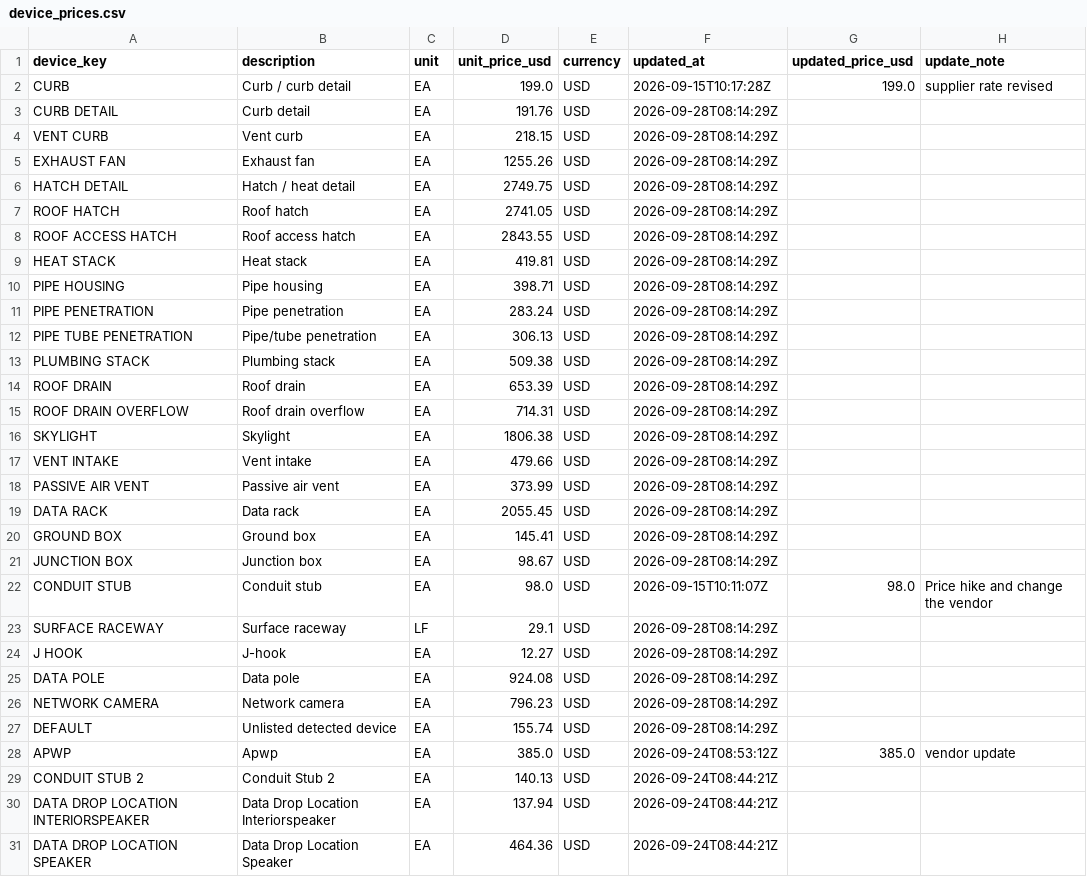
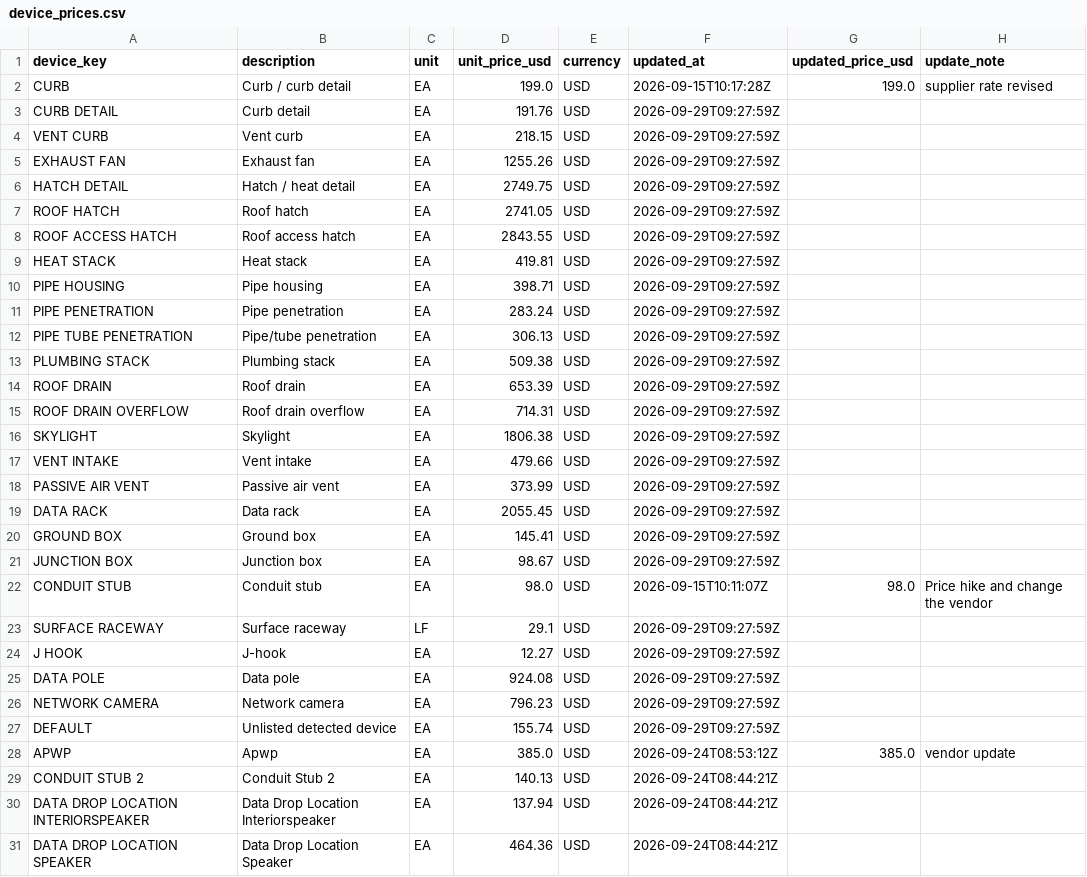
Before and after one commit to anirud-kasar-ai/Cost-Estimation-using-textobjects-and-symbols, a CSV file: drawing-zoom-split/pricing/device_prices.csv, drawn as a sheet; only a part is shown.

```diff
--- a/drawing-zoom-split/pricing/device_prices.csv
+++ b/drawing-zoom-split/pricing/device_prices.csv
@@ -2,27 +2,27 @@ device_key,description,unit,unit_price_usd,currency,updated_at,updated_price_usd
 CURB,Curb / curb detail,EA,199.0,USD,2026-09-15T10:17:28Z,199.0,supplier rate revised
-CURB DETAIL,Curb detail,EA,191.76,USD,2026-09-28T08:14:29Z,,
-VENT CURB,Vent curb,EA,218.15,USD,2026-09-28T08:14:29Z,,
-EXHAUST FAN,Exhaust fan,EA,1255.26,USD,2026-09-28T08:14:29Z,,
-HATCH DETAIL,Hatch / heat detail,EA,2749.75,USD,2026-09-28T08:14:29Z,,
-ROOF HATCH,Roof hatch,EA,2741.05,USD,2026-09-28T08:14:29Z,,
-ROOF ACCESS HATCH,Roof access hatch,EA,2843.55,USD,2026-09-28T08:14:29Z,,
-HEAT STACK,Heat stack,EA,419.81,USD,2026-09-28T08:14:29Z,,
-PIPE HOUSING,Pipe housing,EA,398.71,USD,2026-09-28T08:14:29Z,,
-PIPE PENETRATION,Pipe penetration,EA,283.24,USD,2026-09-28T08:14:29Z,,
-PIPE TUBE PENETRATION,Pipe/tube penetration,EA,306.13,USD,2026-09-28T08:14:29Z,,
-PLUMBING STACK,Plumbing stack,EA,509.38,USD,2026-09-28T08:14:29Z,,
-ROOF DRAIN,Roof drain,EA,653.39,USD,2026-09-28T08:14:29Z,,
-ROOF DRAIN OVERFLOW,Roof drain overflow,EA,714.31,USD,2026-09-28T08:14:29Z,,
-SKYLIGHT,Skylight,EA,1806.38,USD,2026-09-28T08:14:29Z,,
-VENT INTAKE,Vent intake,EA,479.66,USD,2026-09-28T08:14:29Z,,
-PASSIVE AIR VENT,Passive air vent,EA,373.99,USD,2026-09-28T08:14:29Z,,
-DATA RACK,Data rack,EA,2055.45,USD,2026-09-28T08:14:29Z,,
-GROUND BOX,Ground box,EA,145.41,USD,2026-09-28T08:14:29Z,,
-JUNCTION BOX,Junction box,EA,98.67,USD,2026-09-28T08:14:29Z,,
+CURB DETAIL,Curb detail,EA,191.76,USD,2026-09-29T09:27:59Z,,
+VENT CURB,Vent curb,EA,218.15,USD,2026-09-29T09:27:59Z,,
+EXHAUST FAN,Exhaust fan,EA,1255.26,USD,2026-09-29T09:27:59Z,,
+HATCH DETAIL,Hatch / heat detail,EA,2749.75,USD,2026-09-29T09:27:59Z,,
+ROOF HATCH,Roof hatch,EA,2741.05,USD,2026-09-29T09:27:59Z,,
+ROOF ACCESS HATCH,Roof access hatch,EA,2843.55,USD,2026-09-29T09:27:59Z,,
+HEAT STACK,Heat stack,EA,419.81,USD,2026-09-29T09:27:59Z,,
+PIPE HOUSING,Pipe housing,EA,398.71,USD,2026-09-29T09:27:59Z,,
+PIPE PENETRATION,Pipe penetration,EA,283.24,USD,2026-09-29T09:27:59Z,,
+PIPE TUBE PENETRATION,Pipe/tube penetration,EA,306.13,USD,2026-09-29T09:27:59Z,,
+PLUMBING STACK,Plumbing stack,EA,509.38,USD,2026-09-29T09:27:59Z,,
+ROOF DRAIN,Roof drain,EA,653.39,USD,2026-09-29T09:27:59Z,,
+ROOF DRAIN OVERFLOW,Roof drain overflow,EA,714.31,USD,2026-09-29T09:27:59Z,,
+SKYLIGHT,Skylight,EA,1806.38,USD,2026-09-29T09:27:59Z,,
+VENT INTAKE,Vent intake,EA,479.66,USD,2026-09-29T09:27:59Z,,
+PASSIVE AIR VENT,Passive air vent,EA,373.99,USD,2026-09-29T09:27:59Z,,
+DATA RACK,Data rack,EA,2055.45,USD,2026-09-29T09:27:59Z,,
+GROUND BOX,Ground box,EA,145.41,USD,2026-09-29T09:27:59Z,,
+JUNCTION BOX,Junction box,EA,98.67,USD,2026-09-29T09:27:59Z,,
 CONDUIT STUB,Conduit stub,EA,98.0,USD,2026-09-15T10:11:07Z,98.0,Price hike and change the vendor
-SURFACE RACEWAY,Surface raceway,LF,29.1,USD,2026-09-28T08:14:29Z,,
-J HOOK,J-hook,EA,12.27,USD,2026-09-28T08:14:29Z,,
-DATA POLE,Data pole,EA,924.08,USD,2026-09-28T08:14:29Z,,
-NETWORK CAMERA,Network camera,EA,796.23,USD,2026-09-28T08:14:29Z,,
-DEFAULT,Unlisted detected device,EA,155.74,USD,2026-09-28T08:14:29Z,,
+SURFACE RACEWAY,Surface raceway,LF,29.1,USD,2026-09-29T09:27:59Z,,
+J HOOK,J-hook,EA,12.27,USD,2026-09-29T09:27:59Z,,
+DATA POLE,Data pole,EA,924.08,USD,2026-09-29T09:27:59Z,,
+NETWORK CAMERA,Network camera,EA,796.23,USD,2026-09-29T09:27:59Z,,
+DEFAULT,Unlisted detected device,EA,155.74,USD,2026-09-29T09:27:59Z,,
 APWP,Apwp,EA,385.0,USD,2026-09-24T08:53:12Z,385.0,vendor update
```
Also changed, not shown: 12 other files.
